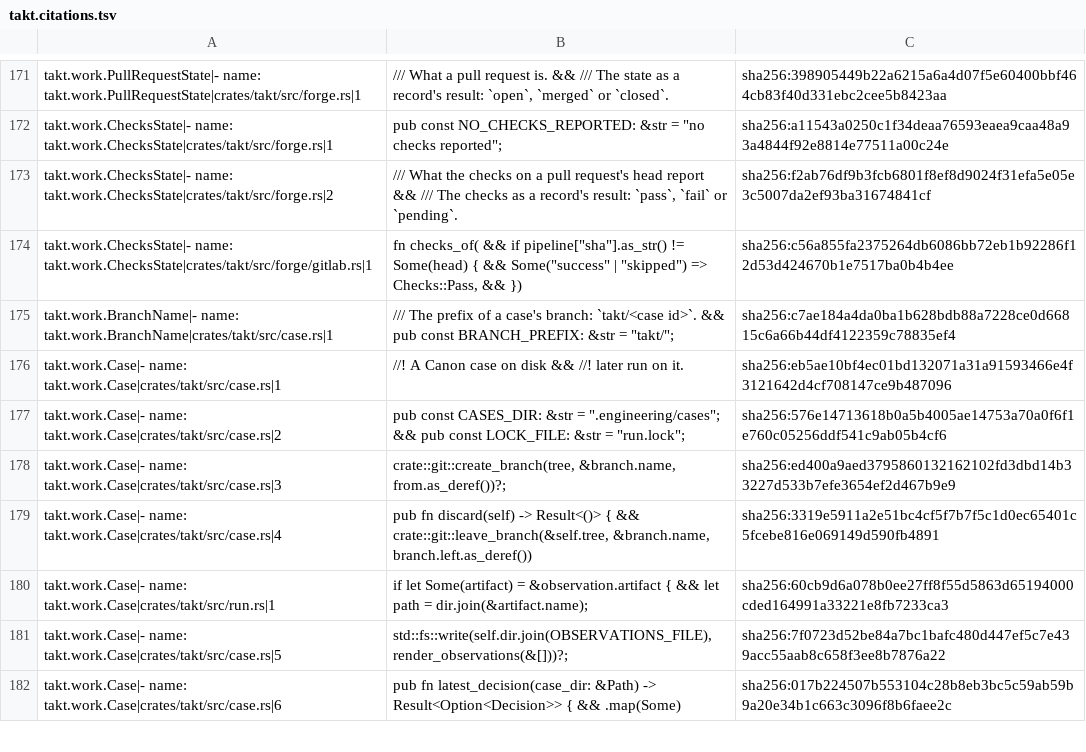
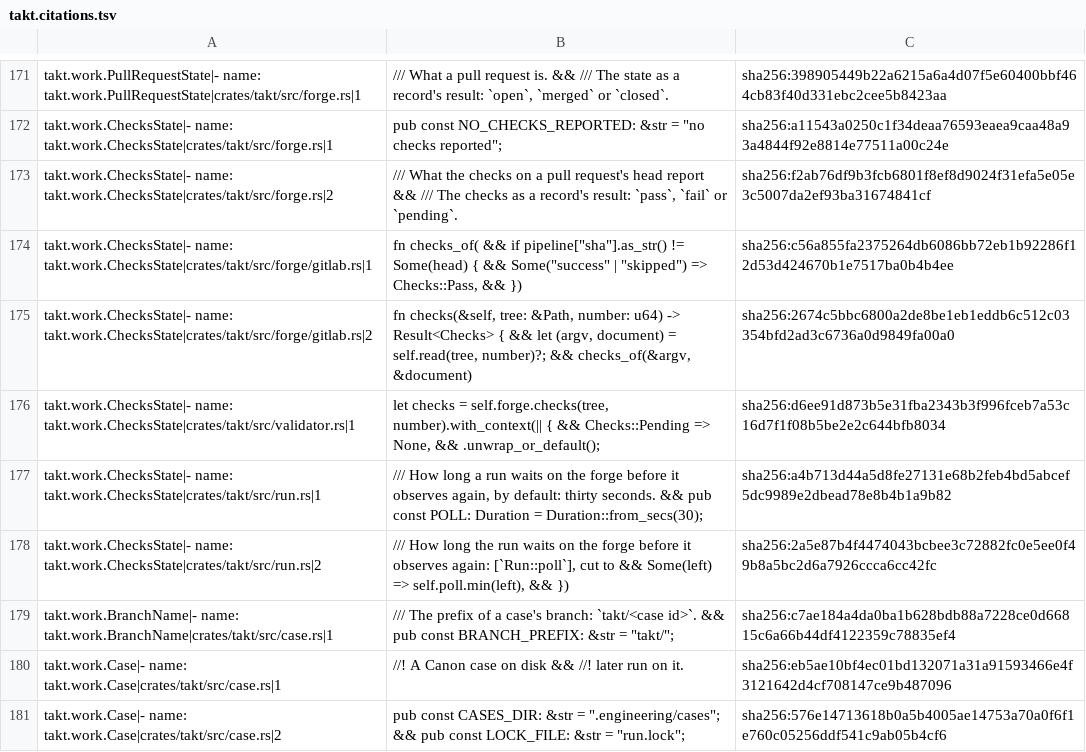
Before and after one commit to beyond10x/takt, a TSV file: ess/domains/takt.citations.tsv, drawn as a sheet; only a part is shown, gaps mark what is left out; the shorter side is filled out with more unchanged rows.

```diff
--- a/ess/domains/takt.citations.tsv
+++ b/ess/domains/takt.citations.tsv
@@ -174,2 +174,6 @@ takt.work.ChecksState|- name: takt.work.ChecksState|crates/takt/src/forge.rs|2	/
 takt.work.ChecksState|- name: takt.work.ChecksState|crates/takt/src/forge/gitlab.rs|1	fn checks_of( && if pipeline["sha"].as_str() != Some(head) { && Some("success" | "skipped") => Checks::Pass, && })	sha256:c56a855fa2375264db6086bb72eb1b92286f12d53d424670b1e7517ba0b4b4ee
+takt.work.ChecksState|- name: takt.work.ChecksState|crates/takt/src/forge/gitlab.rs|2	fn checks(&self, tree: &Path, number: u64) -> Result<Checks> { && let (argv, document) = self.read(tree, number)?; && checks_of(&argv, &document)	sha256:2674c5bbc6800a2de8be1eb1eddb6c512c03354bfd2ad3c6736a0d9849fa00a0
+takt.work.ChecksState|- name: takt.work.ChecksState|crates/takt/src/validator.rs|1	let checks = self.forge.checks(tree, number).with_context(|| { && Checks::Pending => None, && .unwrap_or_default();	sha256:d6ee91d873b5e31fba2343b3f996fceb7a53c16d7f1f08b5be2e2c644bfb8034
+takt.work.ChecksState|- name: takt.work.ChecksState|crates/takt/src/run.rs|1	/// How long a run waits on the forge before it observes again, by default: thirty seconds. && pub const POLL: Duration = Duration::from_secs(30);	sha256:a4b713d44a5d8fe27131e68b2feb4bd5abcef5dc9989e2dbead78e8b4b1a9b82
+takt.work.ChecksState|- name: takt.work.ChecksState|crates/takt/src/run.rs|2	/// How long the run waits on the forge before it observes again: [`Run::poll`], cut to && Some(left) => self.poll.min(left), && })	sha256:2a5e87b4f4474043bcbee3c72882fc0e5ee0f49b8a5bc2d6a7926ccca6cc42fc
 takt.work.BranchName|- name: takt.work.BranchName|crates/takt/src/case.rs|1	/// The prefix of a case's branch: `takt/<case id>`. && pub const BRANCH_PREFIX: &str = "takt/";	sha256:c7ae184a4da0ba1b628bdb88a7228ce0d66815c6a66b44df4122359c78835ef4
```
Also changed, not shown: 3 other files.
